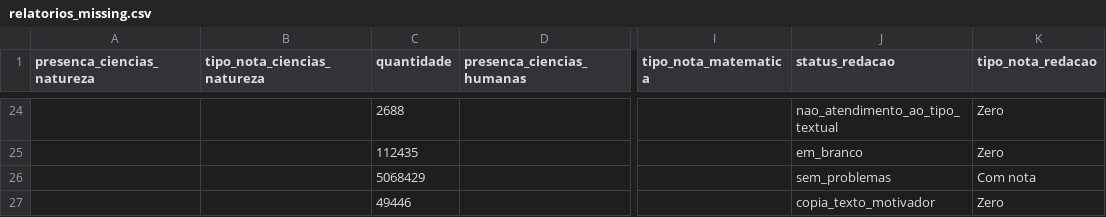
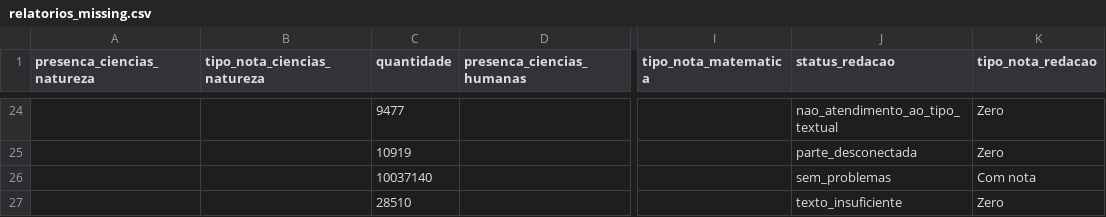
Before and after one commit to sudruder/TCC_MBA_Ciencia_Dados_ICMC, a CSV file: programação/relatorios/relatorios_missing.csv, drawn as a sheet; only a part is shown, gaps mark what is left out; the diff covers the shown part only; the diff names each change by its address in the sheet, - before the commit and + after, or states it on an @@ line.

```diff
--- a/programação/relatorios/relatorios_missing.csv
+++ b/programação/relatorios/relatorios_missing.csv
-C24 (quantidade): 2688
+C24 (quantidade): 9477
-C25 (quantidade): 112435
+C25 (quantidade): 10919
-J25 (status_redacao): em_branco
+J25 (status_redacao): parte_desconectada
-C26 (quantidade): 5068429
+C26 (quantidade): 10037140
-C27 (quantidade): 49446
+C27 (quantidade): 28510
-J27 (status_redacao): copia_texto_motivador
+J27 (status_redacao): texto_insuficiente
```
Also changed, not shown: 11 added rows, 11 removed rows and 12 edited cells elsewhere in this file, 46 other files.
